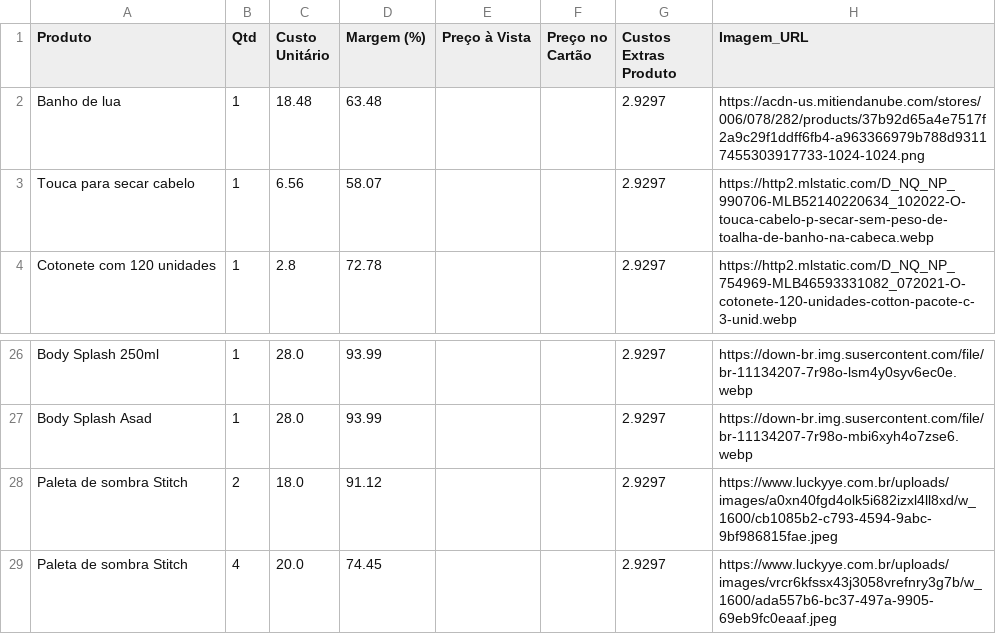
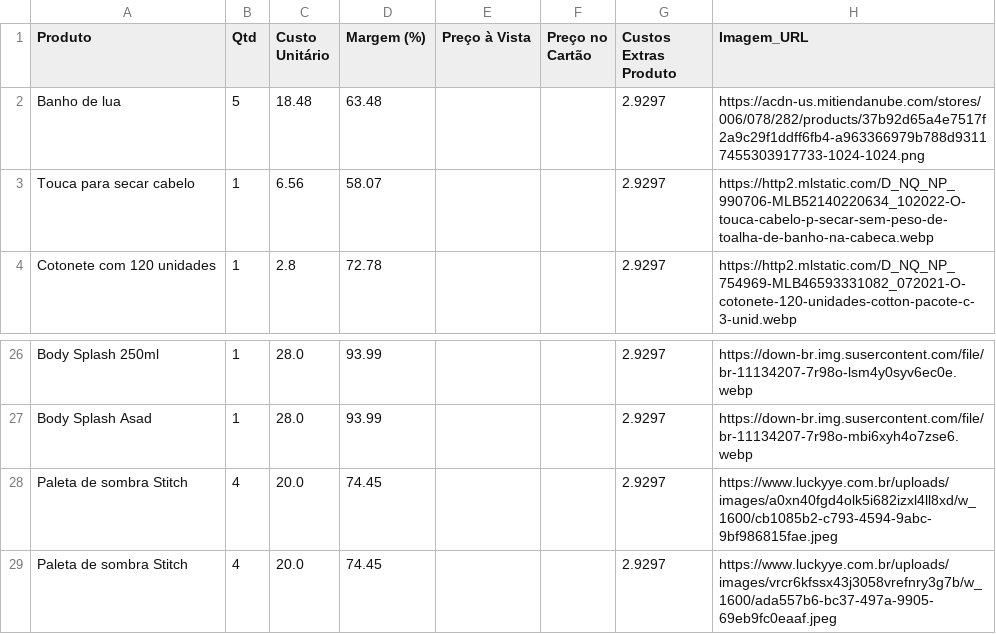
Before and after one commit to ribeiromendes5014-design/Precificar, a CSV file: precificacao.csv, drawn as a sheet; only a part is shown, gaps mark what is left out.

Commit message:
♻️ Alteração automática na precificação

```diff
--- a/precificacao.csv
+++ b/precificacao.csv
@@ -1,3 +1,3 @@
 Produto,Qtd,Custo Unitário,Margem (%),Preço à Vista,Preço no Cartão,Custos Extras Produto,Imagem_URL
-Banho de lua ,1,18.48,63.48,,,2.9297,https://acdn-us.mitiendanube.com/stores/006/078/282/products/37b92d65a4e7517f2a9c29f1ddff6fb4-a963366979b788d93117455303917733-1024-1024.png
+Banho de lua ,5,18.48,63.48,,,2.9297,https://acdn-us.mitiendanube.com/stores/006/078/282/products/37b92d65a4e7517f2a9c29f1ddff6fb4-a963366979b788d93117455303917733-1024-1024.png
 Touca para secar cabelo,1,6.56,58.07,,,2.9297,https://http2.mlstatic.com/D_NQ_NP_990706-MLB52140220634_102022-O-touca-cabelo-p-secar-sem-peso-de-toalha-de-banho-na-cabeca.webp
@@ -27,3 +27,3 @@ Body Splash 250ml,1,28.0,93.99,,,2.9297,https://down-br.img.susercontent.com/fil
 Body Splash Asad,1,28.0,93.99,,,2.9297,https://down-br.img.susercontent.com/file/br-11134207-7r98o-mbi6xyh4o7zse6.webp
-Paleta de sombra Stitch,2,18.0,91.12,,,2.9297,https://www.luckyye.com.br/uploads/images/a0xn40fgd4olk5i682izxl4ll8xd/w_1600/cb1085b2-c793-4594-9abc-9bf986815fae.jpeg
+Paleta de sombra Stitch,4,20.0,74.45,,,2.9297,https://www.luckyye.com.br/uploads/images/a0xn40fgd4olk5i682izxl4ll8xd/w_1600/cb1085b2-c793-4594-9abc-9bf986815fae.jpeg
 Paleta de sombra Stitch,4,20.0,74.45,,,2.9297,https://www.luckyye.com.br/uploads/images/vrcr6kfssx43j3058vrefnry3g7b/w_1600/ada557b6-bc37-497a-9905-69eb9fc0eaaf.jpeg
```
